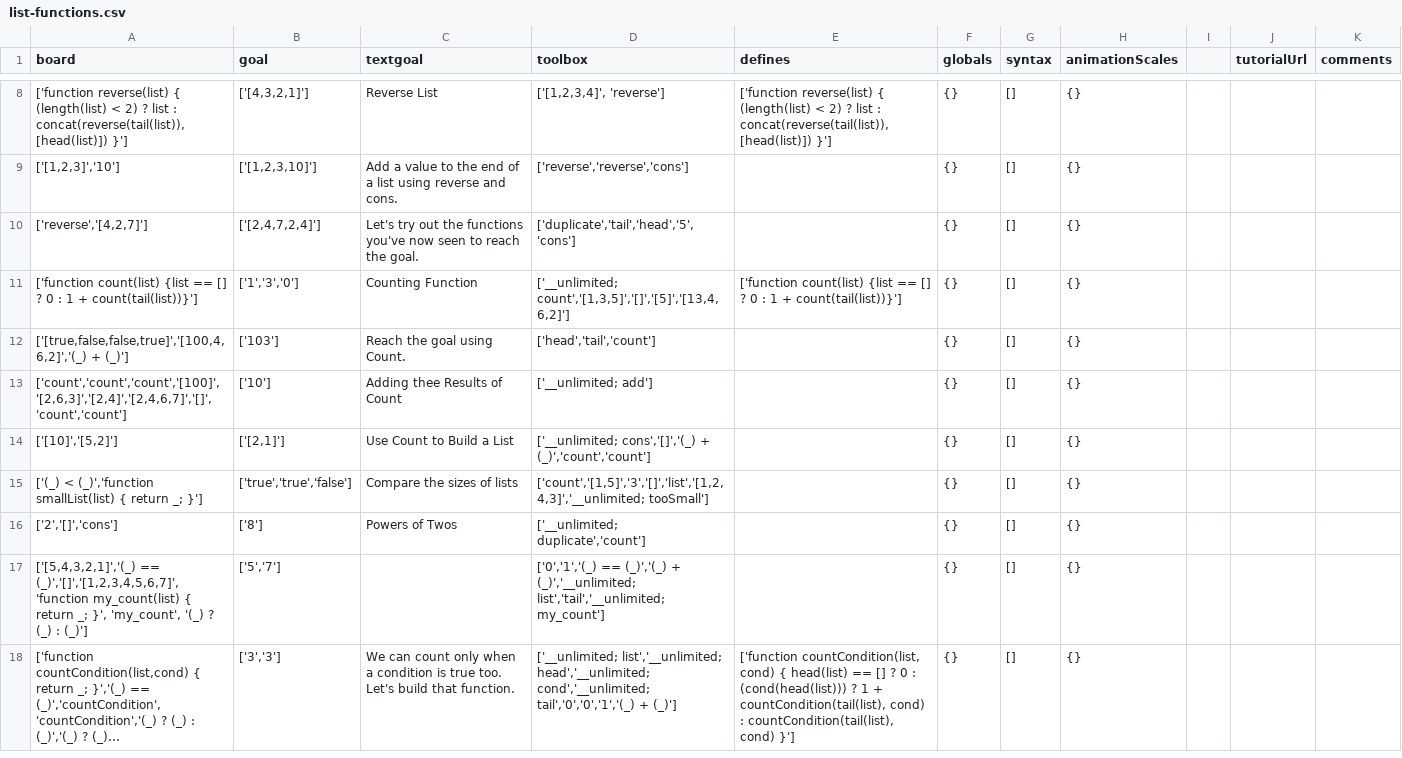
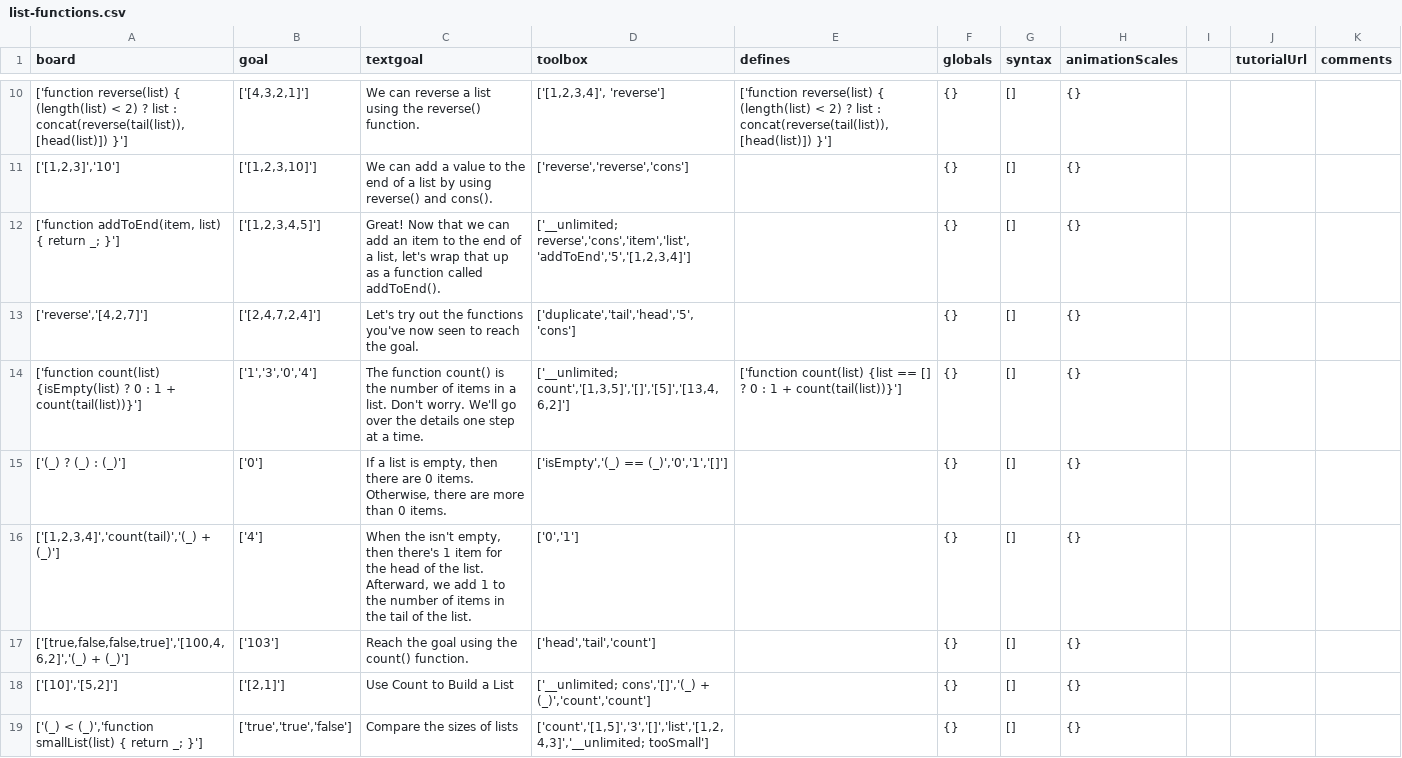
Before and after one commit to laptou/reduct, a CSV file: chapterutil/levels/list-functions.csv, drawn as a sheet; only a part is shown, gaps mark what is left out; the shorter side is filled out with more unchanged rows; long unchanged cells end in …; the diff covers the shown part only.

Commit message:
Add new levels for lists

```diff
--- a/chapterutil/levels/list-functions.csv
+++ b/chapterutil/levels/list-functions.csv
@@ -8,7 +10,9 @@ board,goal,textgoal,toolbox,defines,globals,syntax,animationScales,,tutorialUrl,
-"['function reverse(list) { (length(list) < 2) ? list : concat(reverse(tail(list)), [head(list)]) }']","['[4,3,2,1]']","Reverse List","['[1,2,3,4]', 'reverse']","['function reverse(list) { (length(list) < 2) ? list : concat(reverse(tail(list)), [head(list)]) }']",{},[],{}
-"['[1,2,3]','10']","['[1,2,3,10]']","Add a value to the end of a list using reverse and cons.","['reverse','reverse','cons']",,{},[],{}
+"['function reverse(list) { (length(list) < 2) ? list : concat(reverse(tail(list)), [head(list)]) }']","['[4,3,2,1]']","We can reverse a list using the reverse() function.","['[1,2,3,4]', 'reverse']","['function reverse(list) { (length(list) < 2) ? list : concat(reverse(tail(list)), [head(list)]) }']",{},[],{}
+"['[1,2,3]','10']","['[1,2,3,10]']","We can add a value to the end of a list by using reverse() and cons().","['reverse','reverse','cons']",,{},[],{}
+"['function addToEnd(item, list) { return  _; }']","['[1,2,3,4,5]']","Great! Now that we can add an item to the end of a list, let's wrap that up as a function called addToEnd().","['__unlimited; reverse','cons','item','list','addToEnd','5','[1,2,3,4]']",,{},[],{}
 "['reverse','[4,2,7]']","['[2,4,7,2,4]']","Let's try out the functions you've now seen to reach the goal.","['duplicate','tail','head','5','cons']",,{},[],{}
-"['function count(list) {list == [] ? 0 : 1 + count(tail(list))}']","['1','3','0']","Counting Function","['__unlimited; count','[1,3,5]','[]','[5]','[13,4,6,2]']","['function count(list) {list == [] ? 0 : 1 + count(tail(list))}']",{},[],{}
-"['[true,false,false,true]','[100,4,6,2]','(_) + (_)']","['103']","Reach the goal using Count.","['head','tail','count']",,{},[],{}
-"['count','count','count','[100]','[2,6,3]','[2,4]','[2,4,6,7]','[]','count','count']","['10']","Adding thee Results of Count","['__unlimited; add']",,{},[],{}
+"['function count(list) {isEmpty(list) ? 0 : 1 + count(tail(list))}']","['1','3','0','4']","The function count() is the number of items in a list. Don't worry. We'll go over the details one step at a time.","['__unlimited; count','[1,3,5]','[]','[5]','[13,4,6,2]']","['function count(list) {list == [] ? 0 : 1 + count(tail(list))}']",{},[],{}
+"['(_) ? (_) : (_)']","['0']","If a list is empty, then there are 0 items. Otherwise, there are more than 0 items.","['isEmpty','(_) == (_)','0','1','[]']",,{},[],{}
+"['[1,2,3,4]','count(tail)','(_) + (_)']","['4']","When the isn't empty, then there's 1 item for the head of the list. Afterward, we add 1 to the number of items in the tail of the list.","['0','1']",,{},[],{}
+"['[true,false,false,true]','[100,4,6,2]','(_) + (_)']","['103']","Reach the goal using the count() function.","['head','tail','count']",,{},[],{}
 "['[10]','[5,2]']","['[2,1]']","Use Count to Build a List","['__unlimited; cons','[]','(_) + (_)','count','count']",,{},[],{}
```
Also changed, not shown: 2 added rows and 15 edited cells elsewhere in this file, 1 other file.
